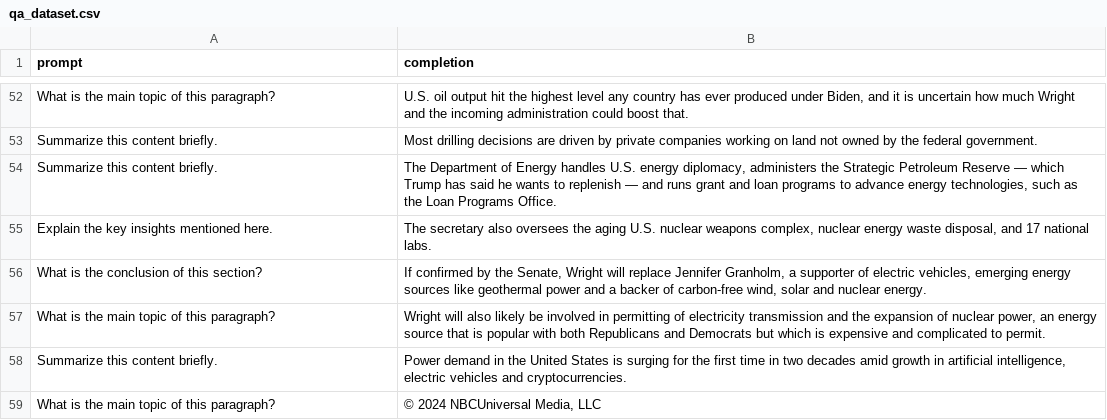
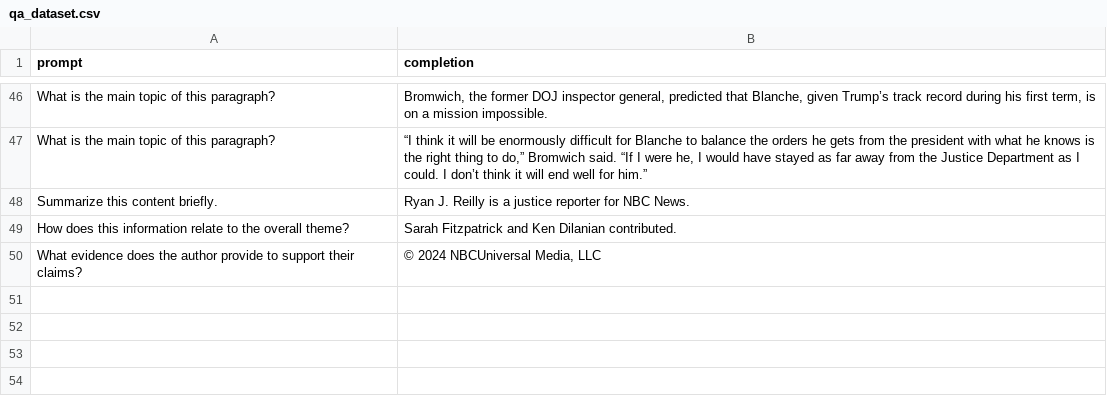
Before and after one commit to Ashishlathkar77/ArcAI-Project-LLM, a CSV file: qa_dataset.csv, drawn as a sheet; only a part is shown, gaps mark what is left out; removed rows and columns are numbered as before the commit, all else as after; the diff covers the shown part only; the diff names each change by its address in the sheet, - before the commit and + after, or states it on an @@ line.

```diff
--- a/qa_dataset.csv
+++ b/qa_dataset.csv
-B46 (completion): U.S. oil output hit the highest level any country has ever produced under Biden, and it is uncertain how much Wright and the incoming administration could boost that.
+B46 (completion): Bromwich, the former DOJ inspector general, predicted that Blanche, given Trump’s track record during his first term, is on a mission impossible.
-row 53: Summarize this content briefly. | Most drilling decisions are driven by private companies working on land not owned by the federal government.
-row 54: Summarize this content briefly. | The Department of Energy handles U.S. energy diplomacy, administers the Strategic Petroleum Reserve — which Trump has said he wants to replenish — and runs grant and loan programs to advance energy technologies, such as the Loan Programs Office.
-row 55: Explain the key insights mentioned here. | The secretary also oversees the aging U.S. nuclear weapons complex, nuclear energy waste disposal, and 17 national labs.
-row 56: What is the conclusion of this section? | If confirmed by the Senate, Wright will replace Jennifer Granholm, a supporter of electric vehicles, emerging energy sources like geothermal power and a backer of carbon-free wind, solar and nuclear energy.
-B47 (completion): Wright will also likely be involved in permitting of electricity transmission and the expansion of nuclear power, an energy source that is popular with both Republicans and Democrats but which is expensive and complicated to permit.
+B47 (completion): “I think it will be enormously difficult for Blanche to balance the orders he gets from the president with what he knows is the right thing to do,” Bromwich said. “If I were he, I would have stayed as far away from the Justice Department as I could. I don’t think it will end well for him.”
-B48 (completion): Power demand in the United States is surging for the first time in two decades amid growth in artificial intelligence, electric vehicles and cryptocurrencies.
+B48 (completion): Ryan J. Reilly is a justice reporter for NBC News.
+row 49: How does this information relate to the overall theme? | Sarah Fitzpatrick and Ken Dilanian contributed.
-A50 (prompt): What is the main topic of this paragraph?
+A50 (prompt): What evidence does the author provide to support their claims?
```
Also changed, not shown: 28 added rows, 34 removed rows and 16 edited cells elsewhere in this file, 10 other files.
